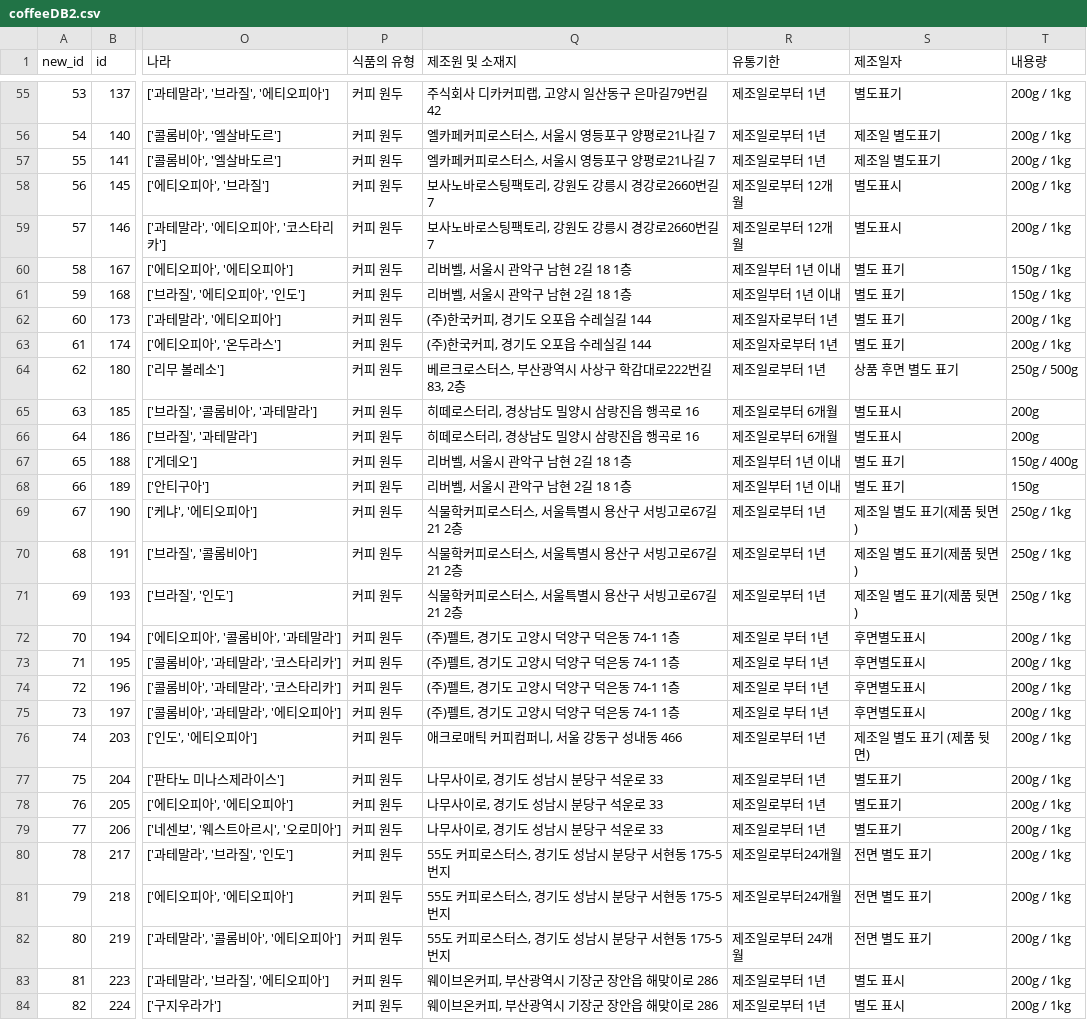
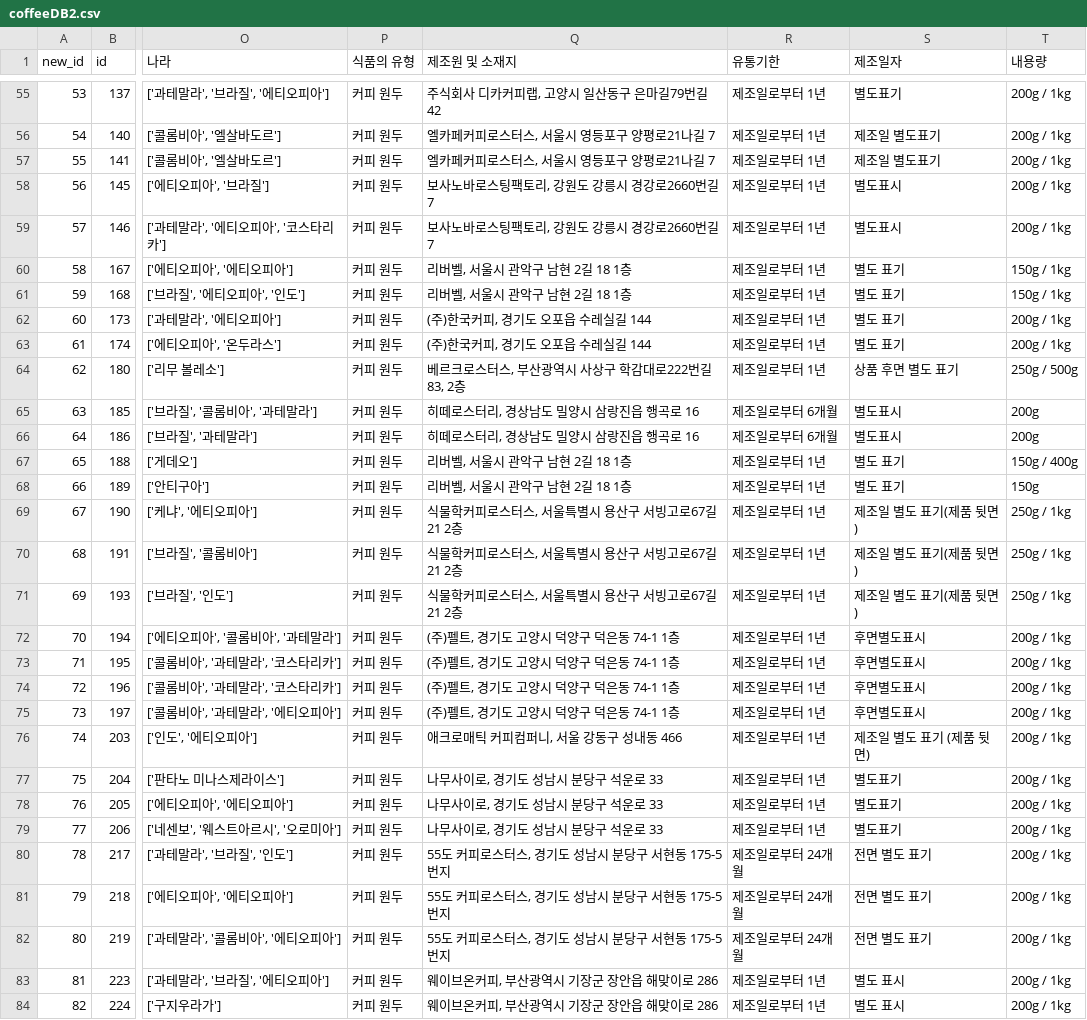
Before and after one commit to Kangwon-doo/project, a CSV file: mysite/data/coffeeDB2.csv, drawn as a sheet; only a part is shown, gaps mark what is left out; the diff covers the shown part only; the diff names each change by its address in the sheet, - before the commit and + after, or states it on an @@ line.

```diff
--- a/mysite/data/coffeeDB2.csv
+++ b/mysite/data/coffeeDB2.csv
-R58:R59 (유통기한): 제조일로부터 12개월
+R58:R59 (유통기한): 제조일로부터 1년
-R60:R61 (유통기한): 제조일부터 1년 이내
+R60:R61 (유통기한): 제조일로부터 1년
-R62:R63 (유통기한): 제조일자로부터 1년
+R62:R63 (유통기한): 제조일로부터 1년
-R67:R68 (유통기한): 제조일부터 1년 이내
+R67:R68 (유통기한): 제조일로부터 1년
-R72:R75 (유통기한): 제조일로 부터 1년
+R72:R75 (유통기한): 제조일로부터 1년
-R80:R81 (유통기한): 제조일로부터24개월
+R80:R81 (유통기한): 제조일로부터 24개월
```
Also changed, not shown: 85 edited cells elsewhere in this file, wondoofin.csv, 1 other file.
